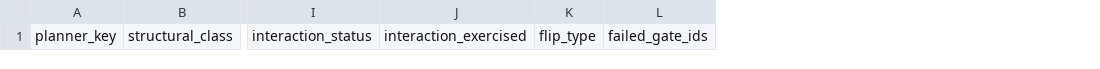
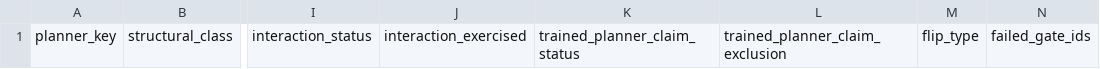
Before and after one commit to ll7/robot_sf_ll7, a CSV file: docs/context/evidence/issue_4207_interacting_physics_2026-07/flip_cases.csv, drawn as a sheet; only a part is shown, gaps mark what is left out; the diff names each change by its address in the sheet, - before the commit and + after, or states it on an @@ line.

```diff
--- a/docs/context/evidence/issue_4207_interacting_physics_2026-07/flip_cases.csv
+++ b/docs/context/evidence/issue_4207_interacting_physics_2026-07/flip_cases.csv
+column K, row 1: trained_planner_claim_status
+column L, row 1: trained_planner_claim_exclusion
```
Also changed, not shown: docs/context/evidence/issue_4207_interacting_physics_2026-07/certification_gate_cells.csv, docs/context/evidence/issue_4207_interacting_physics_2026-07/certification_transfer_matrix.csv, 7 other files.
